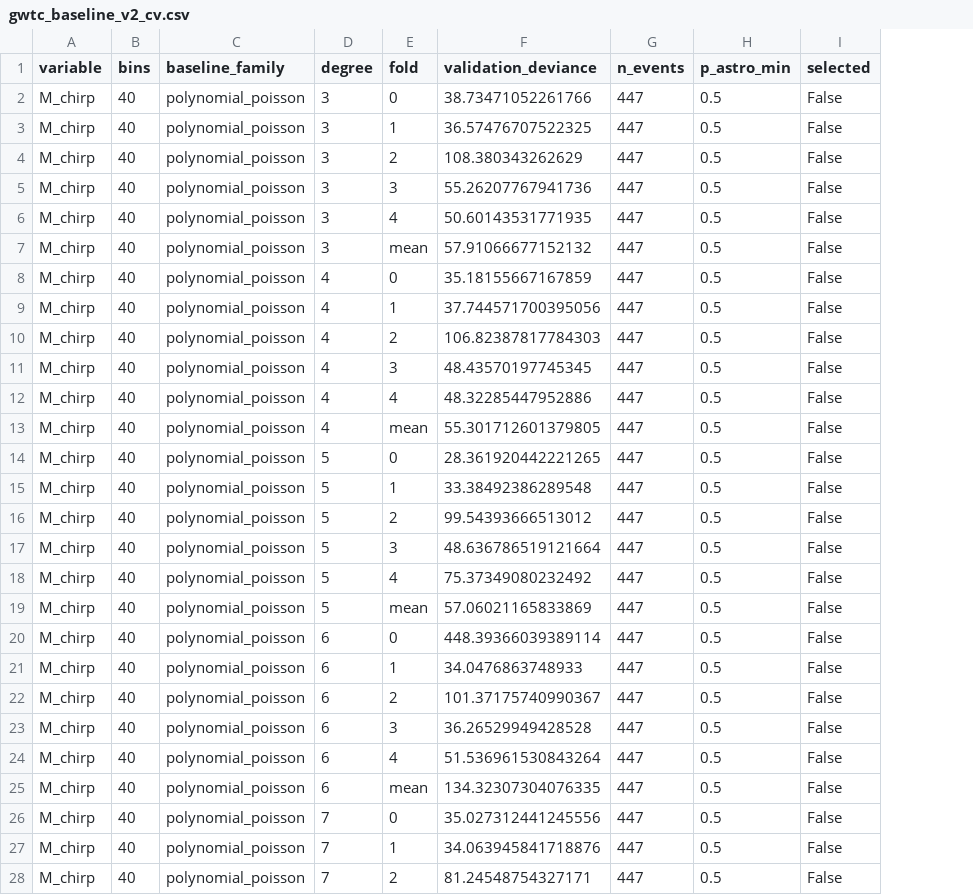
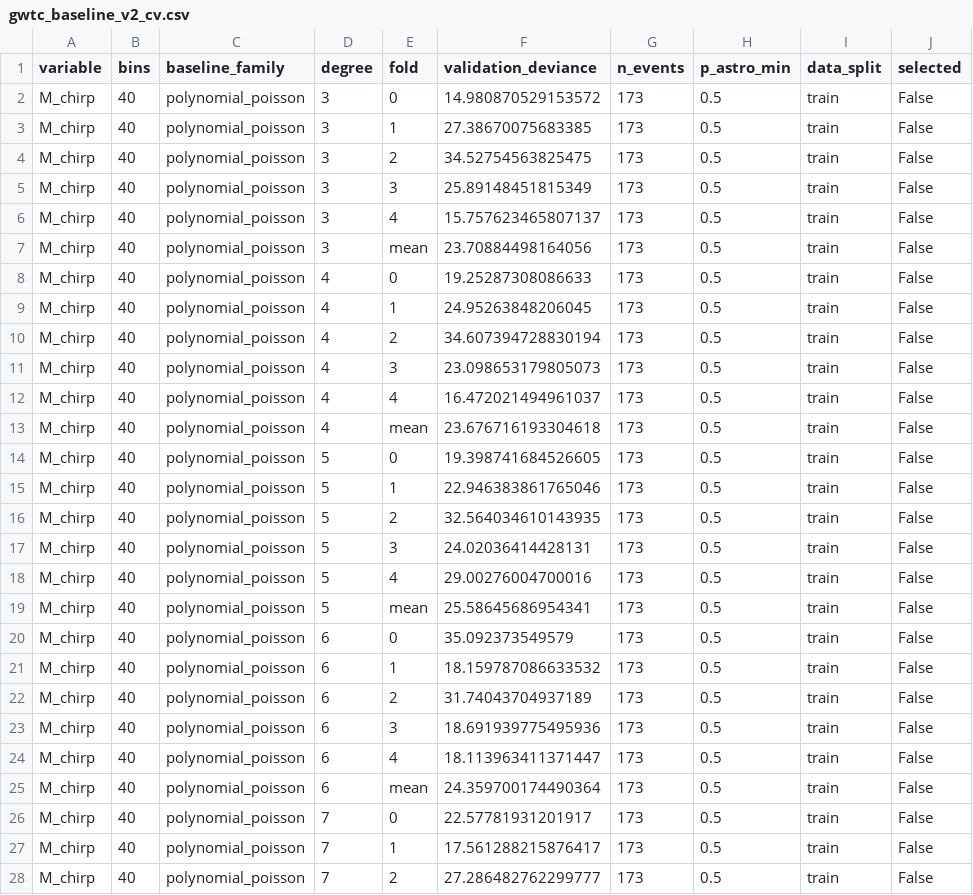
Before and after one commit to rickyjreyes/GWTC, a CSV file: tables/gwtc_baseline_v2_cv.csv, drawn as a sheet; only a part is shown; the diff covers the shown part only; the diff names each change by its address in the sheet, - before the commit and + after, or states it on an @@ line.

```diff
--- a/tables/gwtc_baseline_v2_cv.csv
+++ b/tables/gwtc_baseline_v2_cv.csv
+column I (data_split), rows 2-28: all train
-F2 (validation_deviance): 38.73471052261766
+F2 (validation_deviance): 14.980870529153572
-G2:G28 (n_events): 447
+G2:G28 (n_events): 173
-F3 (validation_deviance): 36.57476707522325
+F3 (validation_deviance): 27.38670075683385
-F4 (validation_deviance): 108.380343262629
+F4 (validation_deviance): 34.52754563825475
-F5 (validation_deviance): 55.26207767941736
+F5 (validation_deviance): 25.89148451815349
-F6 (validation_deviance): 50.60143531771935
+F6 (validation_deviance): 15.757623465807137
-F7 (validation_deviance): 57.91066677152132
+F7 (validation_deviance): 23.70884498164056
-F8 (validation_deviance): 35.18155667167859
+F8 (validation_deviance): 19.25287308086633
-F9 (validation_deviance): 37.744571700395056
+F9 (validation_deviance): 24.95263848206045
-F10 (validation_deviance): 106.82387817784303
+F10 (validation_deviance): 34.607394728830194
-F11 (validation_deviance): 48.43570197745345
+F11 (validation_deviance): 23.098653179805073
-F12 (validation_deviance): 48.32285447952886
+F12 (validation_deviance): 16.472021494961037
-F13 (validation_deviance): 55.301712601379805
+F13 (validation_deviance): 23.676716193304618
-F14 (validation_deviance): 28.361920442221265
+F14 (validation_deviance): 19.398741684526605
-F15 (validation_deviance): 33.38492386289548
+F15 (validation_deviance): 22.946383861765046
-F16 (validation_deviance): 99.54393666513012
+F16 (validation_deviance): 32.564034610143935
-F17 (validation_deviance): 48.636786519121664
+F17 (validation_deviance): 24.02036414428131
-F18 (validation_deviance): 75.37349080232492
+F18 (validation_deviance): 29.00276004700016
-F19 (validation_deviance): 57.06021165833869
+F19 (validation_deviance): 25.58645686954341
-F20 (validation_deviance): 448.39366039389114
+F20 (validation_deviance): 35.092373549579
-F21 (validation_deviance): 34.0476863748933
+F21 (validation_deviance): 18.159787086633532
-F22 (validation_deviance): 101.37175740990367
+F22 (validation_deviance): 31.74043704937189
-F23 (validation_deviance): 36.26529949428528
+F23 (validation_deviance): 18.691939775495936
-F24 (validation_deviance): 51.536961530843264
+F24 (validation_deviance): 18.113963411371447
-F25 (validation_deviance): 134.32307304076335
+F25 (validation_deviance): 24.359700174490364
-F26 (validation_deviance): 35.027312441245556
+F26 (validation_deviance): 22.57781931201917
-F27 (validation_deviance): 34.063945841718876
+F27 (validation_deviance): 17.561288215876417
-F28 (validation_deviance): 81.24548754327171
+F28 (validation_deviance): 27.286482762299777
```
Also changed, not shown: 20 edited cells elsewhere in this file, tables/gwtc_holdout_manifest.csv, 1 other file.
